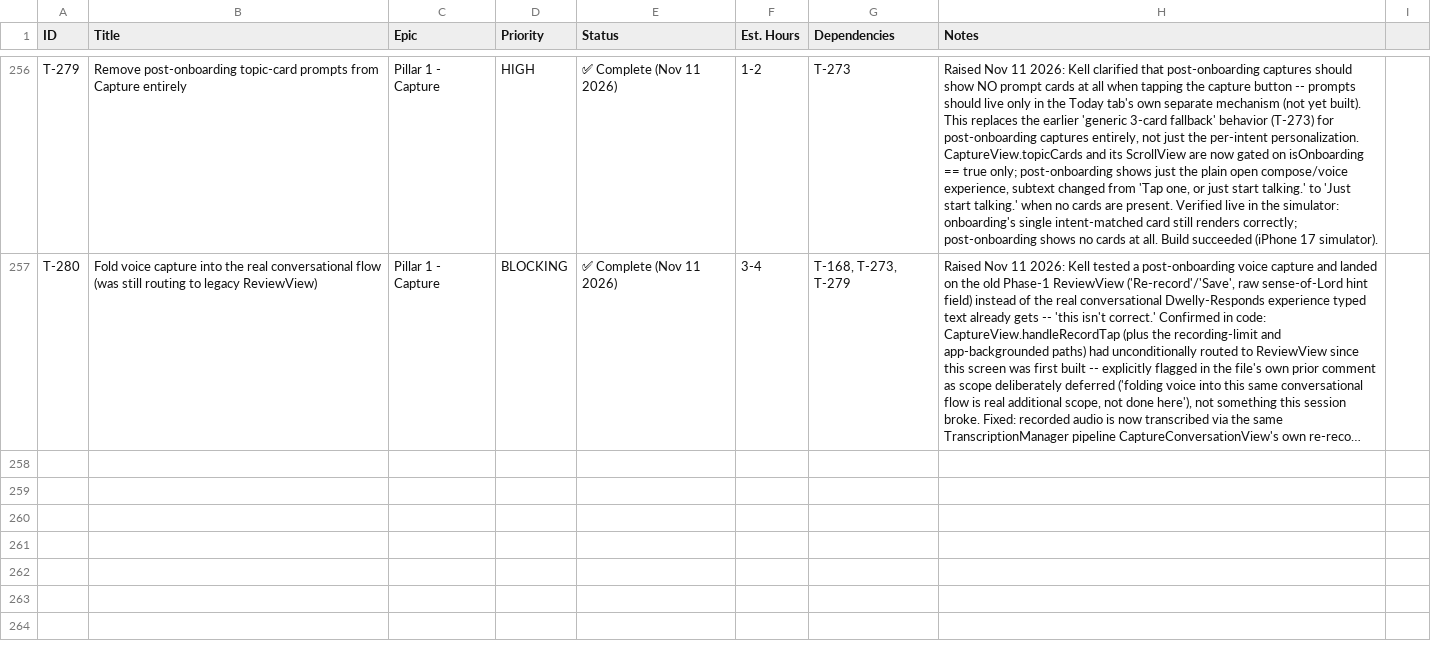
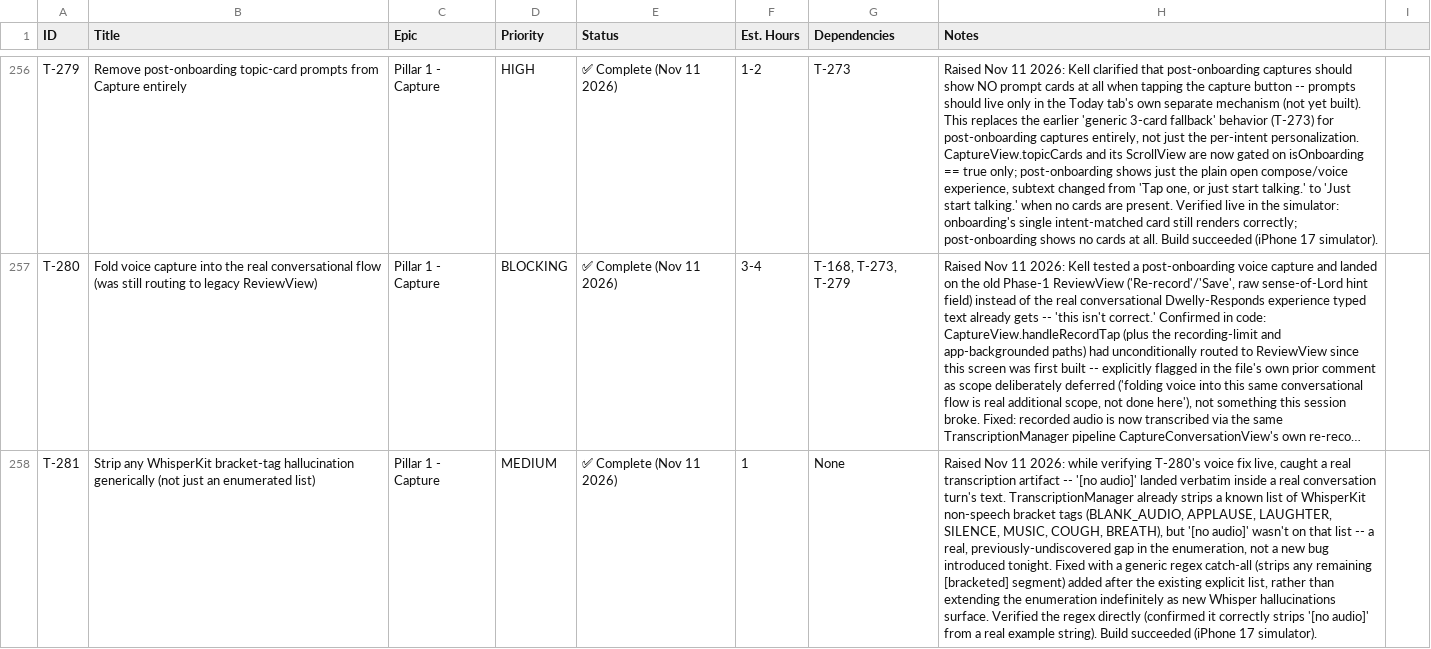
Before and after one commit to kell-ship-it/Dwellable-Native, a CSV file: Dwelly/TICKETS.csv, drawn as a sheet; only a part is shown, gaps mark what is left out; long unchanged cells end in …; the diff names each change by its address in the sheet, - before the commit and + after, or states it on an @@ line.

```diff
--- a/Dwelly/TICKETS.csv
+++ b/Dwelly/TICKETS.csv
+row 258: T-281 | Strip any WhisperKit bracket-tag hallucination generically (not just an enumerated list) | Pillar 1 - Capture | MEDIUM | ✅ Complete (Nov 11 2026) | 1 | None | Raised Nov 11 2026: while verifying T-280's voice fix live, caught a real transcription artifact -- '[no audio]' landed verbatim inside a real conversation turn's text. TranscriptionManager already strips a known list of WhisperKit non-speech bracket tags (BLANK_AUDIO, APPLAUSE, LAUGHTER, SILENCE, MUSIC, COUGH, BREATH), but '[no audio]' wasn't on that list -- a real, previously-undiscovered gap in the enumeration, not a new bug introduced tonight. Fixed with a generic regex catch-all (strips any remaining [bracketed] segment) added after the existing explicit list, rather than extending the enumeration indefinitely as new Whisper hallucinations surface. Verified the regex directly (confirmed it correctly strips '[no audio]' from a real example string). Build succeeded (iPhone 17 simulator).
```
Also changed, not shown: 2 other files.
